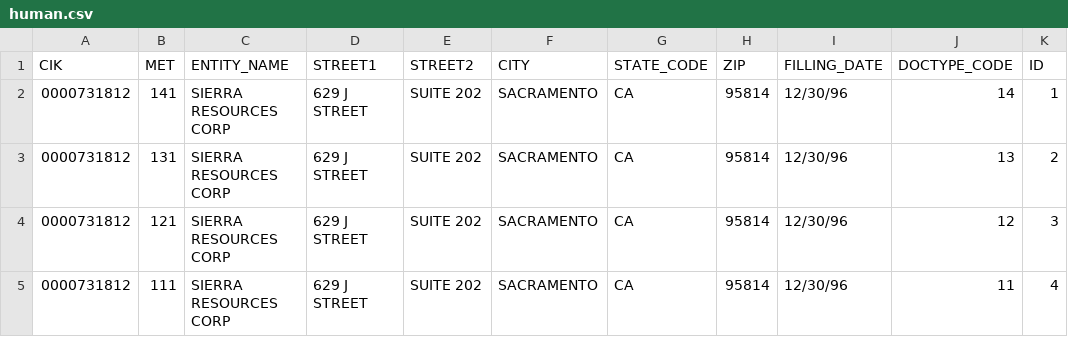
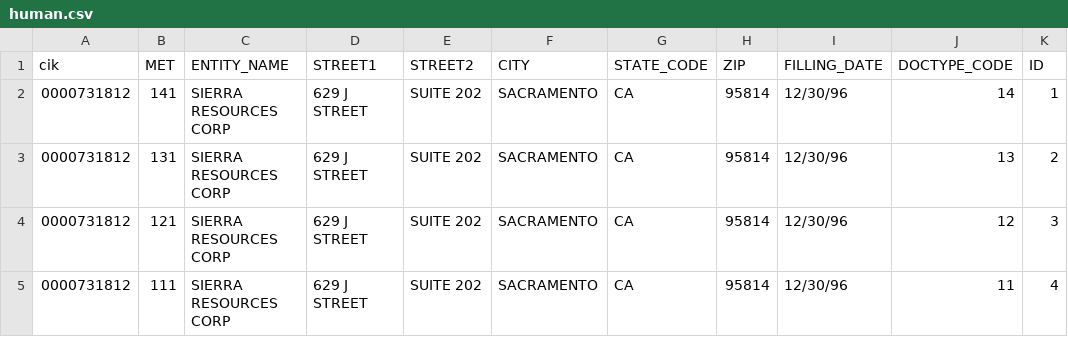
Before and after one commit to IrynaShymko/HomeworkLesson5, a CSV file: src/main/resources/human.csv, drawn as a sheet.

```diff
--- a/src/main/resources/human.csv
+++ b/src/main/resources/human.csv
@@ -1,2 +1,2 @@
-CIK, MET, ENTITY_NAME,STREET1,STREET2,CITY,STATE_CODE,ZIP,FILLING_DATE,DOCTYPE_CODE, ID
+cik, MET, ENTITY_NAME,STREET1,STREET2,CITY,STATE_CODE,ZIP,FILLING_DATE,DOCTYPE_CODE, ID
 0000731812, 141, SIERRA RESOURCES CORP,629 J STREET,SUITE 202,SACRAMENTO,CA,95814,12/30/96,14, 1
```
Also changed, not shown: 1 other file.
